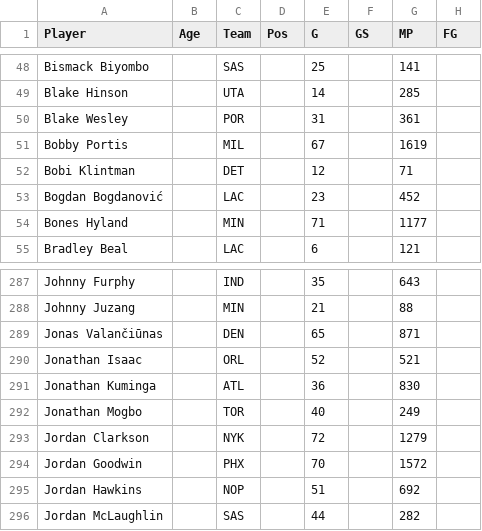
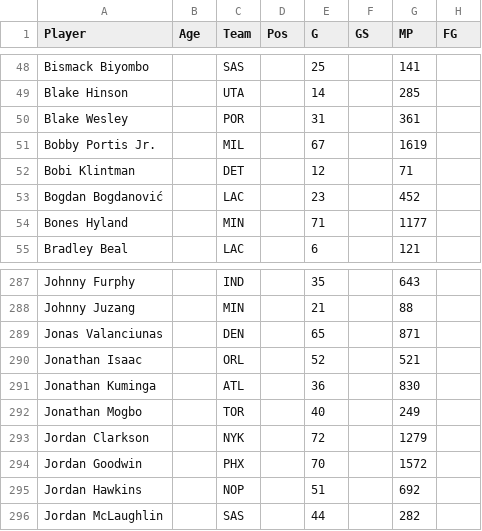
Before and after one commit to b-harr/dmcb, a CSV file: data/nba_stats.csv, drawn as a sheet; only a part is shown, gaps mark what is left out; the diff names each change by its address in the sheet, - before the commit and + after, or states it on an @@ line.

```diff
--- a/data/nba_stats.csv
+++ b/data/nba_stats.csv
-A51 (Player): Bobby Portis
+A51 (Player): Bobby Portis Jr.
-A289 (Player): Jonas Valančiūnas
+A289 (Player): Jonas Valanciunas
```
Also changed, not shown: data/contract_types.csv, data/spotrac_contracts.csv.
